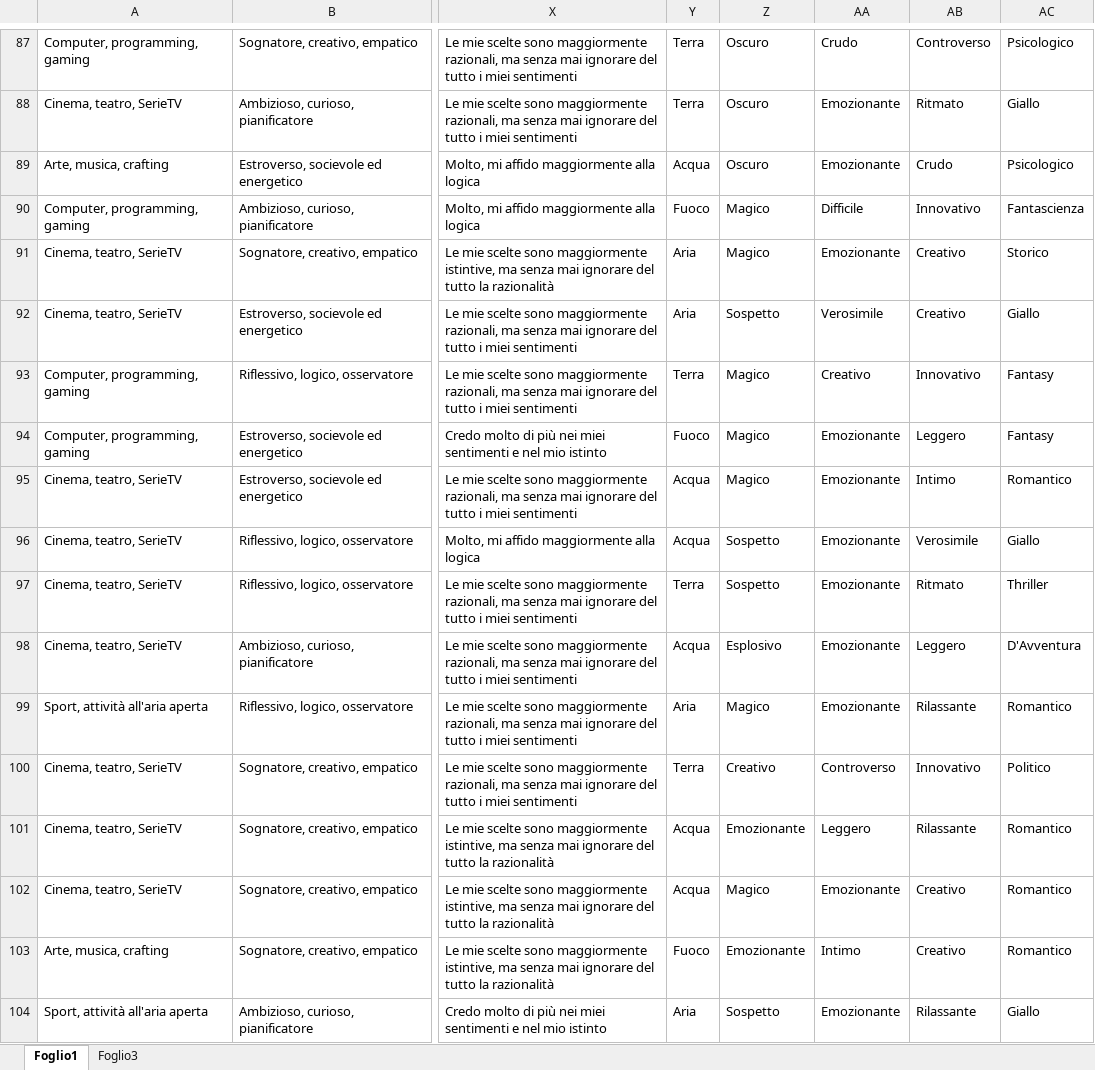
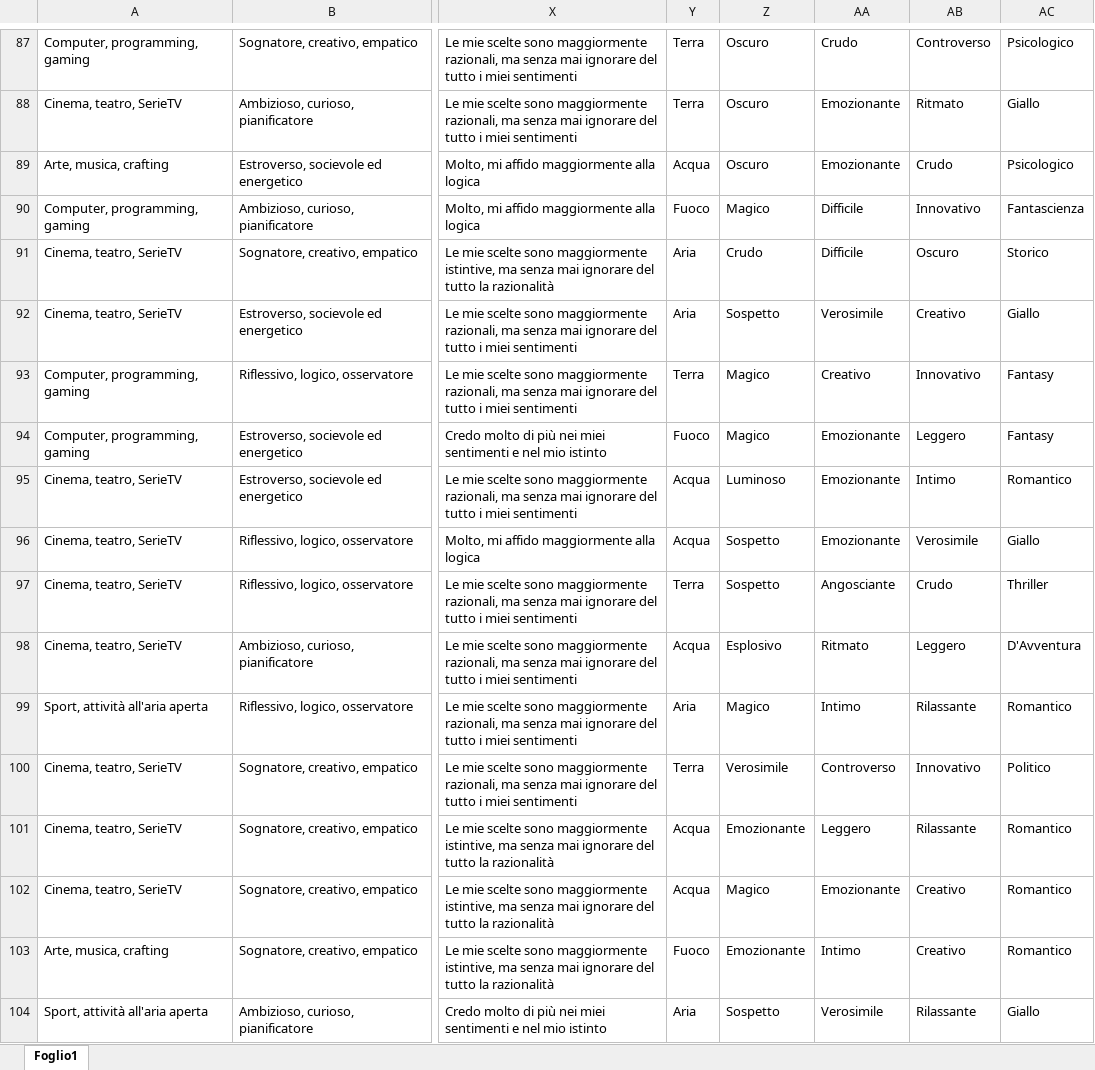
Before and after one commit to gianwario/biblionet, an Excel workbook: src/main/java/it/unisa/c07/biblionet/moduloIntelligenzaArtificiale/dataset/dataset.xlsx, sheet Foglio1, drawn as a sheet; only a part is shown, gaps mark what is left out; values as stored, in another font and other column widths than the file's, no borders; the diff covers the shown part only; the diff names each change by its address in the sheet, - before the commit and + after, or states it on an @@ line.

```diff
--- a/src/main/java/it/unisa/c07/biblionet/moduloIntelligenzaArtificiale/dataset/dataset.xlsx (sheet Foglio1)
+++ b/src/main/java/it/unisa/c07/biblionet/moduloIntelligenzaArtificiale/dataset/dataset.xlsx (sheet Foglio1)
-sheet tab: Foglio3
-Z91: Magico
+Z91: Crudo
-AA91: Emozionante
+AA91: Difficile
-AB91: Creativo
+AB91: Oscuro
-Z95: Magico
+Z95: Luminoso
-AA97: Emozionante
+AA97: Angosciante
-AB97: Ritmato
+AB97: Crudo
-AA98: Emozionante
+AA98: Ritmato
-AA99: Emozionante
+AA99: Intimo
-Z100: Creativo
+Z100: Verosimile
-AA104: Emozionante
+AA104: Verosimile
```
Also changed, not shown: 75 edited cells elsewhere in this sheet, 2 other files.
